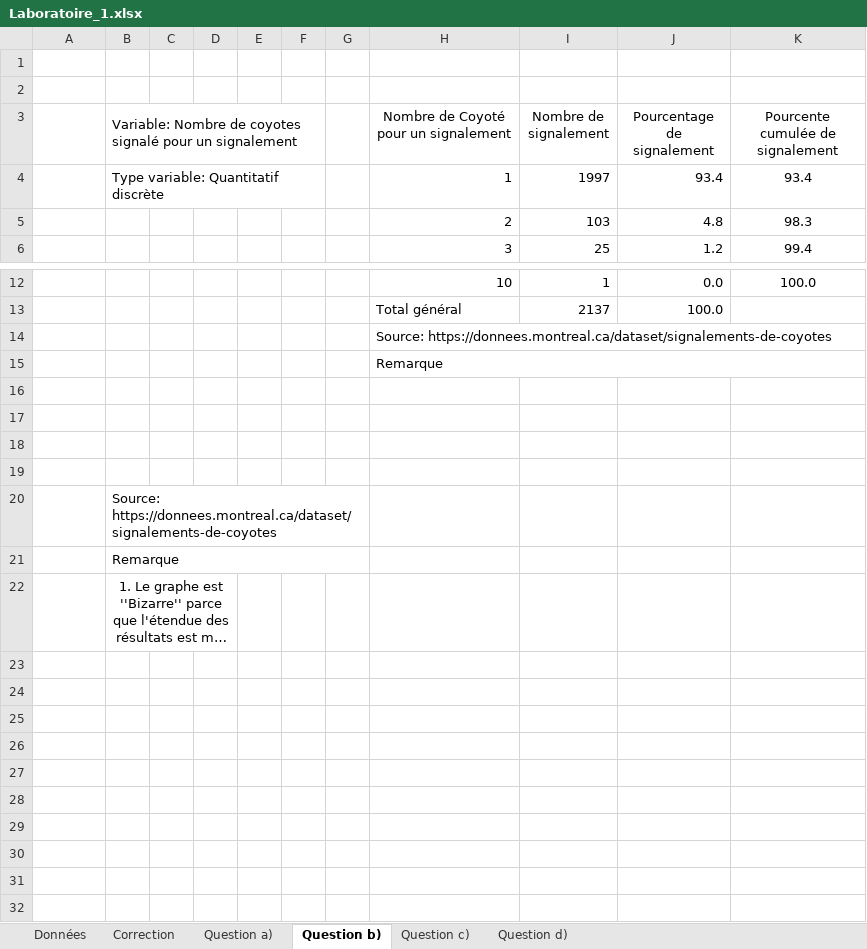
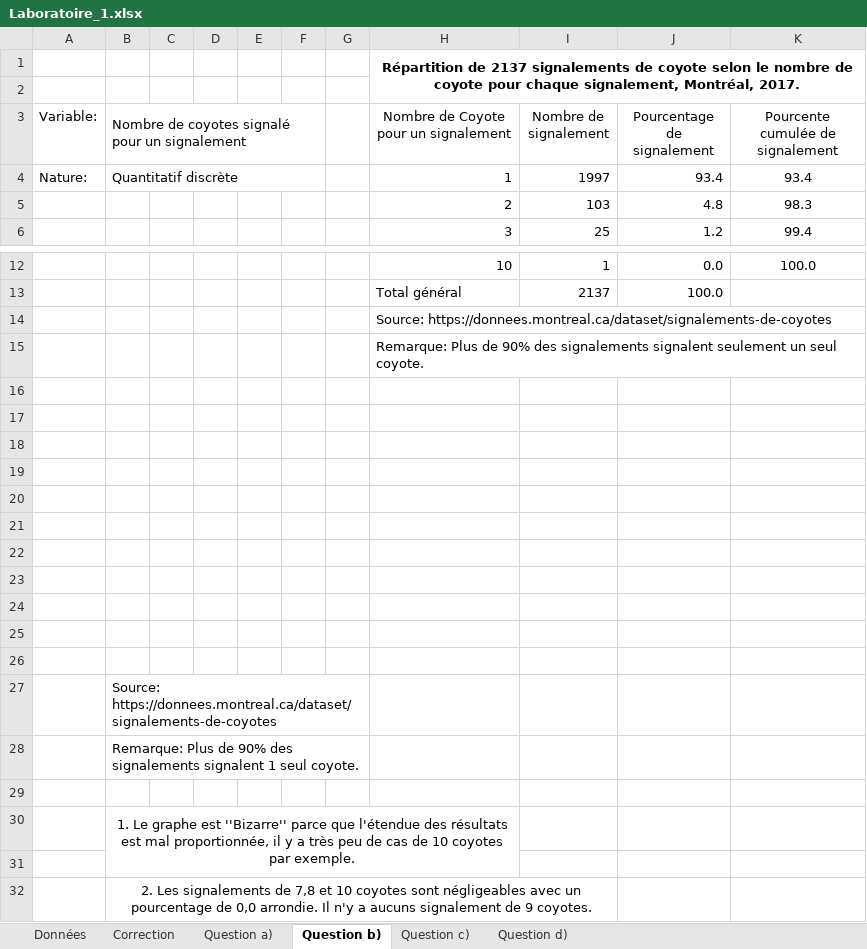
Before and after one commit to L0uigi/Cegep-2026-27, an Excel workbook: InfoMath/Laboratoires/Laboratoire_1.xlsx, sheet Question b), drawn as a sheet; only a part is shown, gaps mark what is left out; long unchanged cells end in …; values as stored, in another font and other column widths than the file's, no borders; charts and pictures and table styles not drawn; removed rows and columns are numbered as before the commit, all else as after; the diff names each change by its address in the sheet, - before the commit and + after, or states it on an @@ line.

```diff
--- a/InfoMath/Laboratoires/Laboratoire_1.xlsx (sheet Question b))
+++ b/InfoMath/Laboratoires/Laboratoire_1.xlsx (sheet Question b))
+row 1:  |  |  |  |  |  |  | Répartition de 2137 signalements de coyote selon le nombre de coyote pour chaque signalement, Montréal, 2017.
-row 2: (empty)
-A3: (empty)
+A3: Variable:
-B3: Variable: Nombre de…
+B3: Nombre de…
-H3: Nombre de Coyoté pour un signalement
+H3: Nombre de Coyote pour un signalement
-A4 (Variable:): (empty)
+A4 (Variable:): Nature:
-B4: Type variable: Quantitatif discrète
+B4: Quantitatif discrète
-H15: Remarque
+H15: Remarque: Plus de 90% des signalements signalent seulement un seul coyote.
+row 16: (empty)
+row 17: (empty)
+row 18: (empty)
+row 19: (empty)
+row 20: (empty)
+row 21: (empty)
+row 22: (empty)
-B28: Remarque
+B28: Remarque: Plus de 90% des signalements signalent 1 seul coyote.
+row 29: (empty)
-B22:D22 merged
+B30:H31 merged
+row 31: (empty)
+row 32:  | 2. Les signalements de 7,8 et 10 coyotes sont négligeables avec un pourcentage de 0,0 arrondie. Il n'y a aucuns signalement de 9 coyotes.
```
Also changed, not shown: sheet Question a), sheet Question c), sheet Question d), sheet Correction, charts or pictures, InfoMath/ExemplesClasse/Donnees_-_Exemples_notes_de_cours.xlsx, 1 other file.
